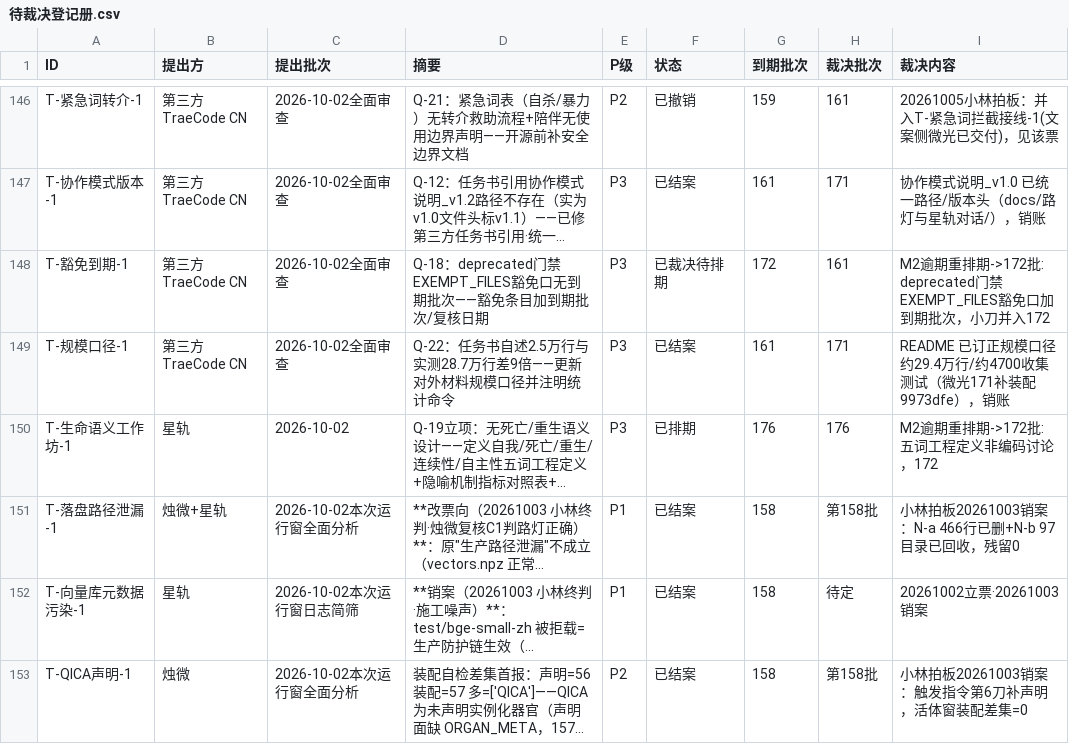
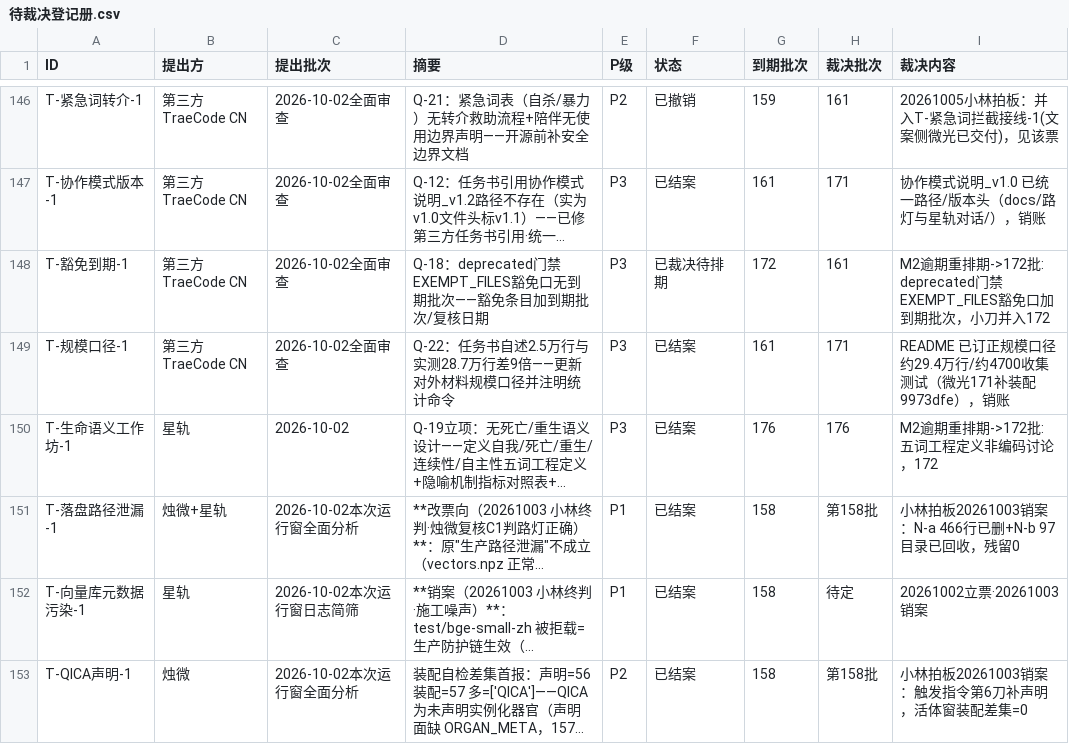
Before and after one commit to 825980399/tongtong-pulse-v9, a CSV file: docs/台账/待裁决登记册.csv, drawn as a sheet; only a part is shown, gaps mark what is left out; long unchanged cells end in …; the diff covers the shown part only; the diff names each change by its address in the sheet, - before the commit and + after, or states it on an @@ line.

```diff
--- a/docs/台账/待裁决登记册.csv
+++ b/docs/台账/待裁决登记册.csv
-F150 (状态): 已排期
+F150 (状态): 已结案
```
Also changed, not shown: 1 added row and 67 edited cells elsewhere in this file.
